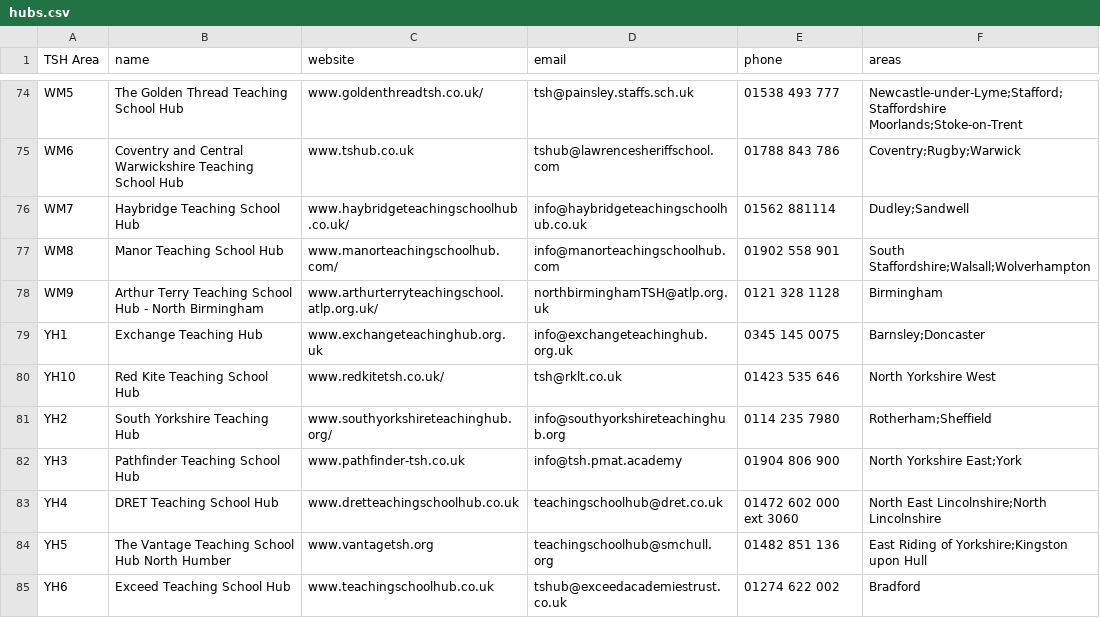
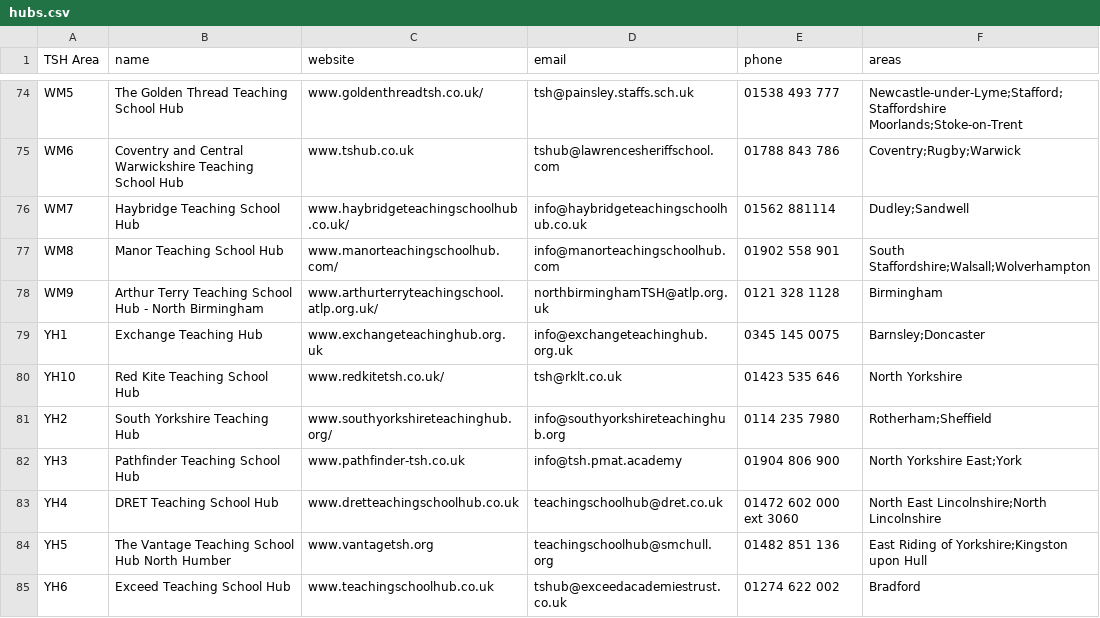
Before and after one commit to DFE-Digital/teaching-school-hub-finder, a CSV file: db/data/hubs.csv, drawn as a sheet; only a part is shown, gaps mark what is left out.

Commit message:
update LA of YH10 to one that exists

```diff
--- a/db/data/hubs.csv
+++ b/db/data/hubs.csv
@@ -79,3 +79,3 @@ WM9,Arthur Terry Teaching School Hub - North Birmingham,www.arthurterryteachings
 YH1,Exchange Teaching Hub,www.exchangeteachinghub.org.uk,info@exchangeteachinghub.org.uk,0345 145 0075,Barnsley;Doncaster
-YH10,Red Kite Teaching School Hub,www.redkitetsh.co.uk/,tsh@rklt.co.uk,01423 535 646,North Yorkshire West
+YH10,Red Kite Teaching School Hub,www.redkitetsh.co.uk/,tsh@rklt.co.uk,01423 535 646,North Yorkshire
 YH2,South Yorkshire Teaching Hub,www.southyorkshireteachinghub.org/,info@southyorkshireteachinghub.org,0114 235 7980,Rotherham;Sheffield
```
